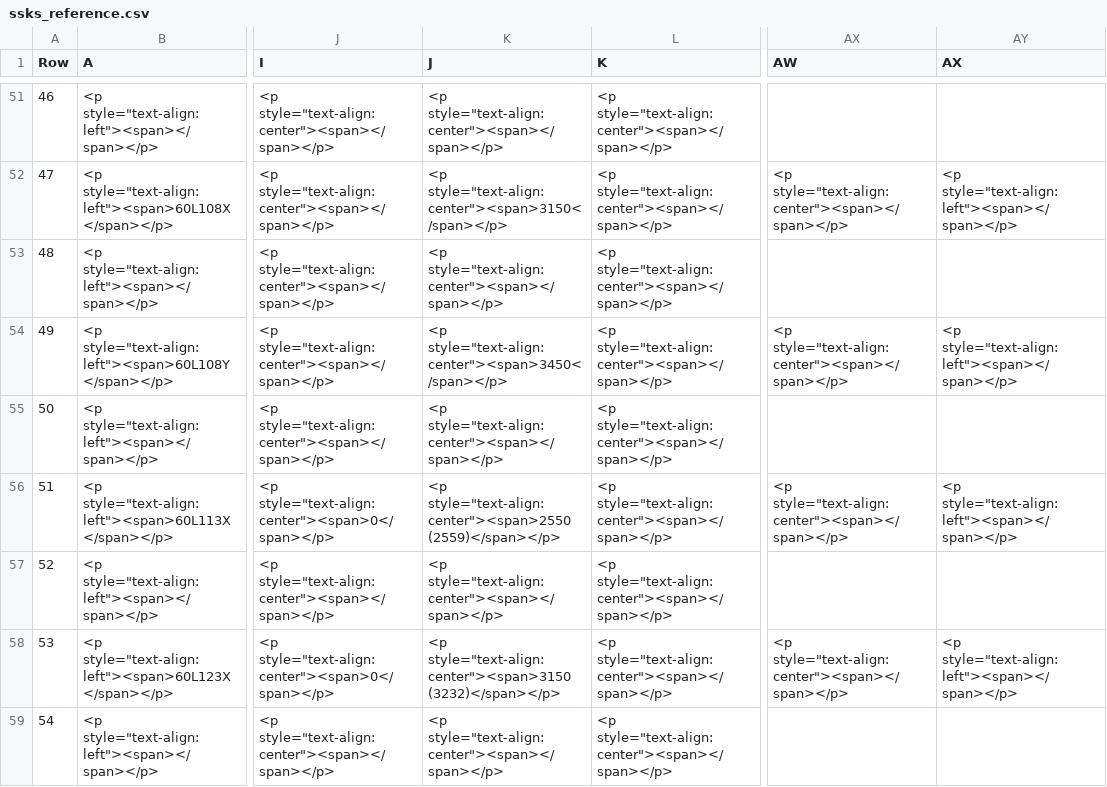
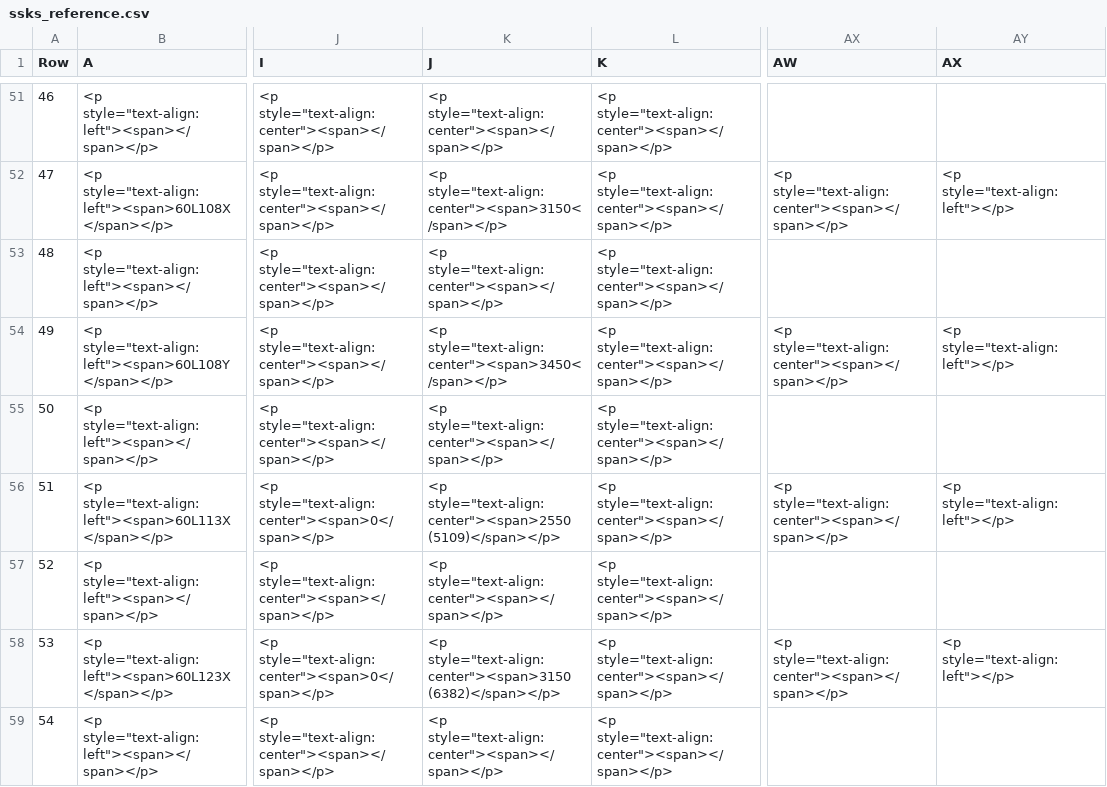
Before and after one commit to SuB-PlanPro/set, a CSV file: java/bundles/org.eclipse.set.swtbot/test_res/table_reference/ssks_reference.csv, drawn as a sheet; only a part is shown, gaps mark what is left out; the diff covers the shown part only; the diff names each change by its address in the sheet, - before the commit and + after, or states it on an @@ line.

```diff
--- a/java/bundles/org.eclipse.set.swtbot/test_res/table_reference/ssks_reference.csv
+++ b/java/bundles/org.eclipse.set.swtbot/test_res/table_reference/ssks_reference.csv
-AY52 (AX): <p style="text-align:left"><span></span></p>
+AY52 (AX): <p style="text-align:left"></p>
-AY54 (AX): <p style="text-align:left"><span></span></p>
+AY54 (AX): <p style="text-align:left"></p>
-K56 (J): <p style="text-align:center"><span>2550 (2559)</span></p>
+K56 (J): <p style="text-align:center"><span>2550 (5109)</span></p>
-AY56 (AX): <p style="text-align:left"><span></span></p>
+AY56 (AX): <p style="text-align:left"></p>
-K58 (J): <p style="text-align:center"><span>3150 (3232)</span></p>
+K58 (J): <p style="text-align:center"><span>3150 (6382)</span></p>
-AY58 (AX): <p style="text-align:left"><span></span></p>
+AY58 (AX): <p style="text-align:left"></p>
```
Also changed, not shown: 185 edited cells elsewhere in this file, java/bundles/org.eclipse.set.swtbot/test_res/table_reference/sslb_reference.csv.
